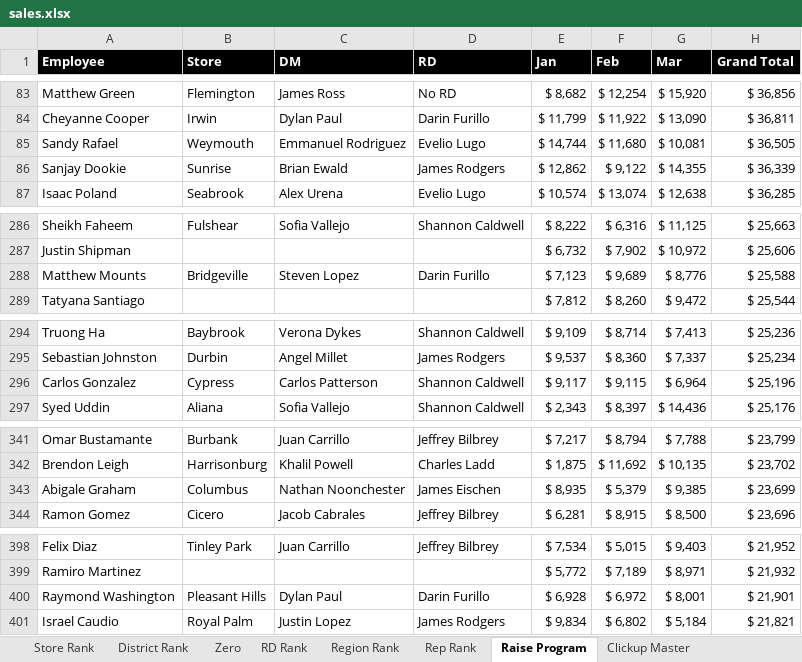
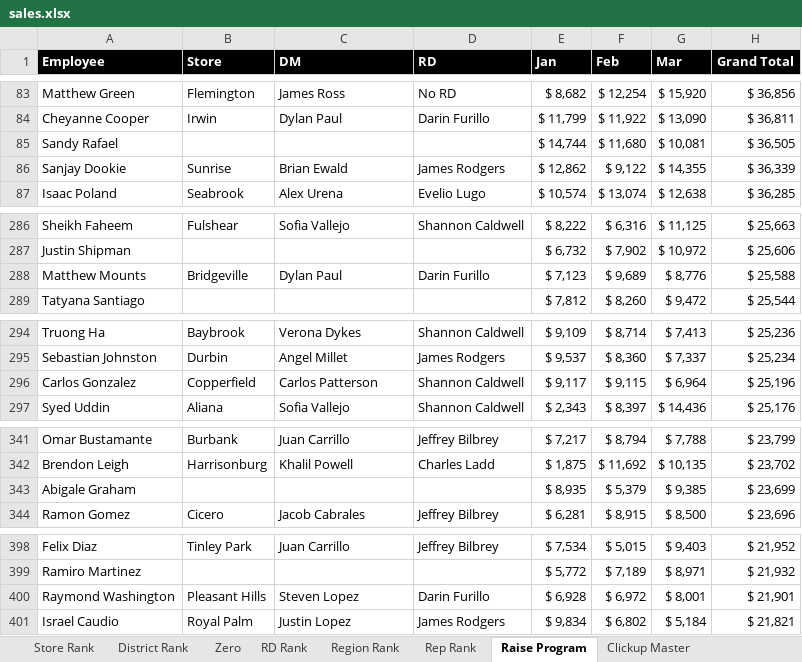
Before and after one commit to BlufoxMobile/One-On-One-Form, an Excel workbook: data/sales.xlsx, sheet Raise Program, drawn as a sheet; only a part is shown, gaps mark what is left out; values as stored, in another font and other column widths than the file's, no borders; conditional formats not drawn; the diff covers the shown part only; the diff names each change by its address in the sheet, - before the commit and + after, or states it on an @@ line.

```diff
--- a/data/sales.xlsx (sheet Raise Program)
+++ b/data/sales.xlsx (sheet Raise Program)
-B85 (Store): Weymouth
+B85 (Store): (empty)
-C85 (DM): Emmanuel Rodriguez
+C85 (DM): (empty)
-D85 (RD): Evelio Lugo
+D85 (RD): (empty)
-C288 (DM): Steven Lopez
+C288 (DM): Dylan Paul
-B296 (Store): Cypress
+B296 (Store): Copperfield
-B343 (Store): Columbus
+B343 (Store): (empty)
-C343 (DM): Nathan Noonchester
+C343 (DM): (empty)
-D343 (RD): James Eischen
+D343 (RD): (empty)
-C400 (DM): Dylan Paul
+C400 (DM): Steven Lopez
```
Also changed, not shown: 9 edited cells elsewhere in this sheet, sheet Rep Rank, sheet Store Rank, sheet District Rank, sheet Zero, sheet Region Rank, sheet RD Rank, 1 more sheet, hidden cells.
